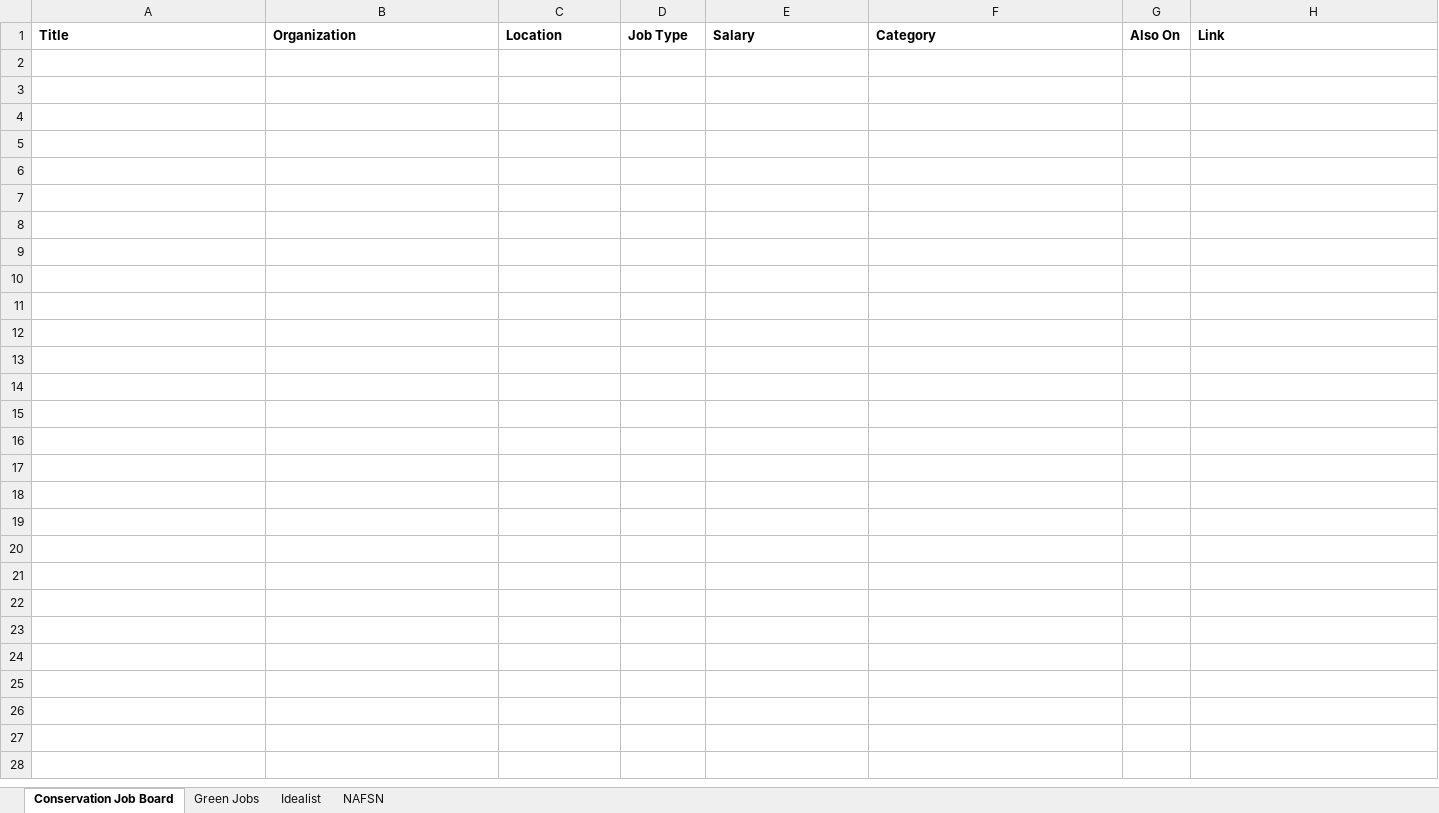
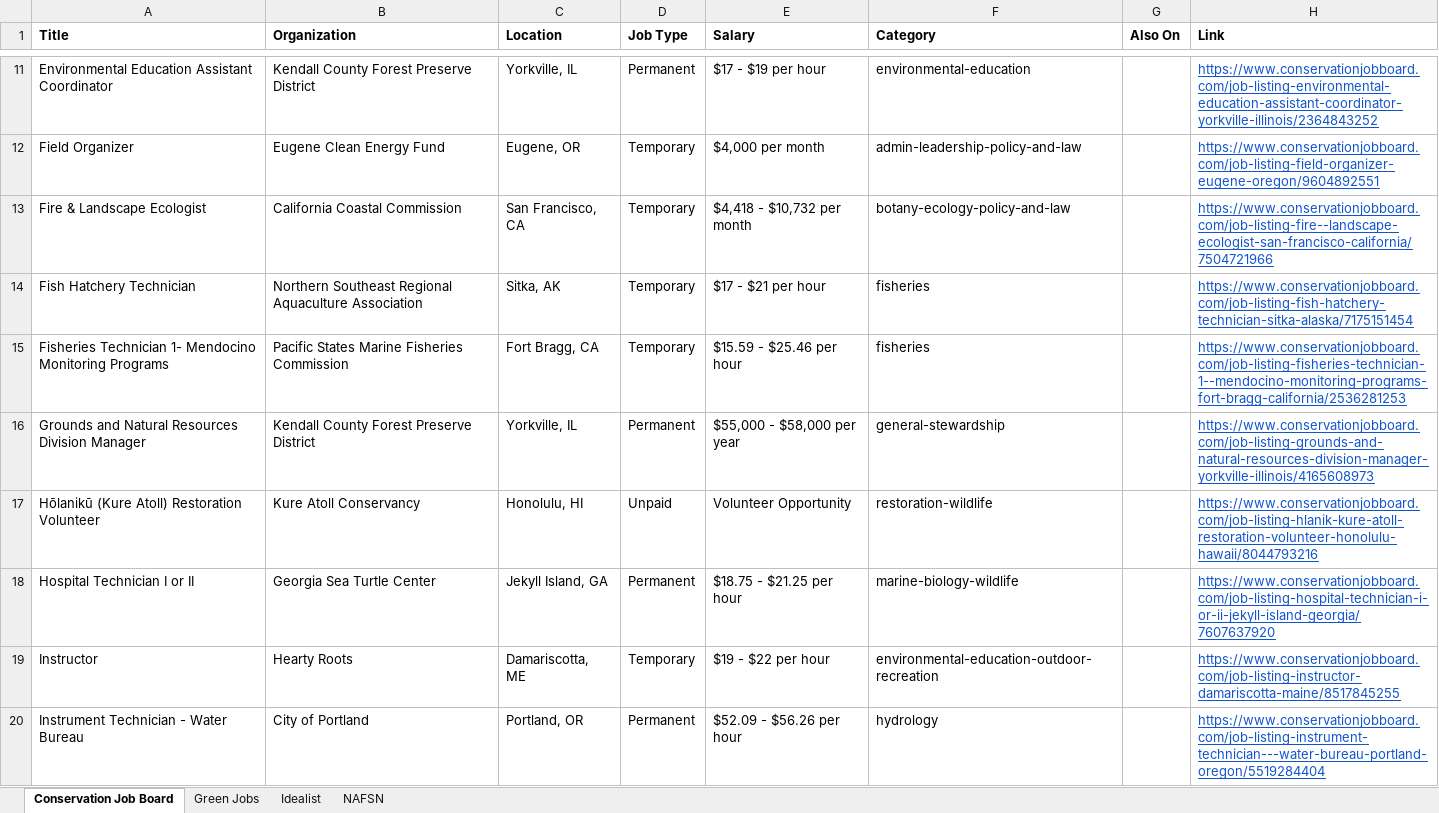
Before and after one commit to dchandarana07/jobs-digest, an Excel workbook: docs/xlsx/jobs-2026-09-03.xlsx, sheet Conservation Job Board, drawn as a sheet; only a part is shown, gaps mark what is left out; values as stored, in another font and other column widths than the file's, no borders; the diff covers the shown part only; the diff names each change by its address in the sheet, - before the commit and + after, or states it on an @@ line.

```diff
--- a/docs/xlsx/jobs-2026-09-03.xlsx (sheet Conservation Job Board)
+++ b/docs/xlsx/jobs-2026-09-03.xlsx (sheet Conservation Job Board)
+row 11: Environmental Education Assistant Coordinator | Kendall County Forest Preserve District | Yorkville, IL | Permanent | $17 - $19 per hour | environmental-education |  | https://www.conservationjobboard.com/job-listing-environmental-education-assistant-coordinator-yorkville-illinois/2364843252
+row 12: Field Organizer | Eugene Clean Energy Fund | Eugene, OR | Temporary | $4,000 per month | admin-leadership-policy-and-law |  | https://www.conservationjobboard.com/job-listing-field-organizer-eugene-oregon/9604892551
+row 13: Fire & Landscape Ecologist | California Coastal Commission | San Francisco, CA | Temporary | $4,418 - $10,732 per month | botany-ecology-policy-and-law |  | https://www.conservationjobboard.com/job-listing-fire--landscape-ecologist-san-francisco-california/7504721966
+row 14: Fish Hatchery Technician | Northern Southeast Regional Aquaculture Association | Sitka, AK | Temporary | $17 - $21 per hour | fisheries |  | https://www.conservationjobboard.com/job-listing-fish-hatchery-technician-sitka-alaska/7175151454
+row 15: Fisheries Technician 1- Mendocino Monitoring Programs | Pacific States Marine Fisheries Commission | Fort Bragg, CA | Temporary | $15.59 - $25.46 per hour | fisheries |  | https://www.conservationjobboard.com/job-listing-fisheries-technician-1--mendocino-monitoring-programs-fort-bragg-california/2536281253
+row 16: Grounds and Natural Resources Division Manager | Kendall County Forest Preserve District | Yorkville, IL | Permanent | $55,000 - $58,000 per year | general-stewardship |  | https://www.conservationjobboard.com/job-listing-grounds-and-natural-resources-division-manager-yorkville-illinois/4165608973
+row 17: Hōlanikū (Kure Atoll) Restoration Volunteer | Kure Atoll Conservancy | Honolulu, HI | Unpaid | Volunteer Opportunity | restoration-wildlife |  | https://www.conservationjobboard.com/job-listing-hlanik-kure-atoll-restoration-volunteer-honolulu-hawaii/8044793216
+row 18: Hospital Technician I or II | Georgia Sea Turtle Center | Jekyll Island, GA | Permanent | $18.75 - $21.25 per hour | marine-biology-wildlife |  | https://www.conservationjobboard.com/job-listing-hospital-technician-i-or-ii-jekyll-island-georgia/7607637920
+row 19: Instructor | Hearty Roots | Damariscotta, ME | Temporary | $19 - $22 per hour | environmental-education-outdoor-recreation |  | https://www.conservationjobboard.com/job-listing-instructor-damariscotta-maine/8517845255
+row 20: Instrument Technician - Water Bureau | City of Portland | Portland, OR | Permanent | $52.09 - $56.26 per hour | hydrology |  | https://www.conservationjobboard.com/job-listing-instrument-technician---water-bureau-portland-oregon/5519284404
```
Also changed, not shown: 22 added rows elsewhere in this sheet, sheet Idealist, 3 other files.
